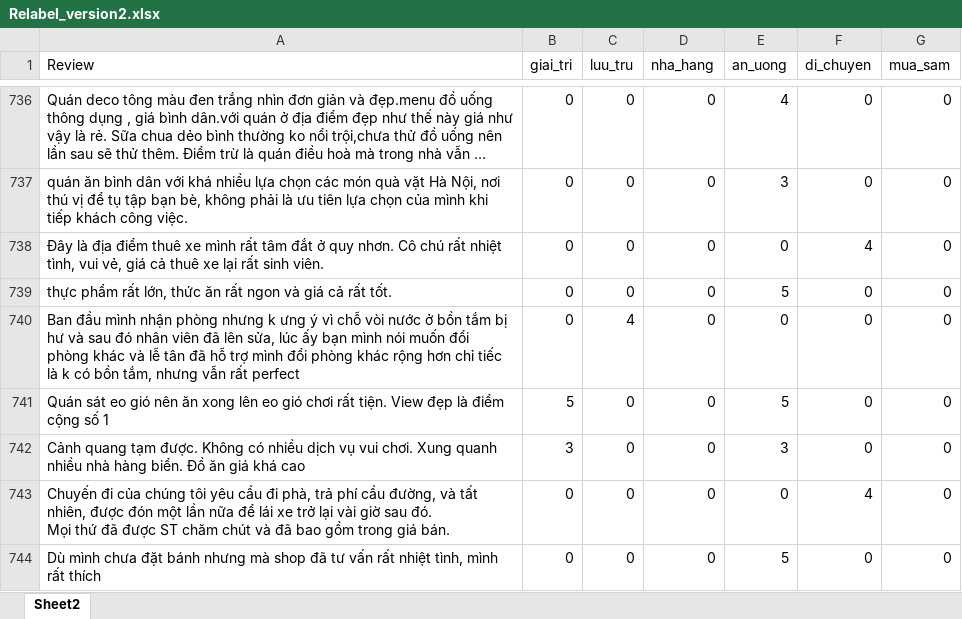
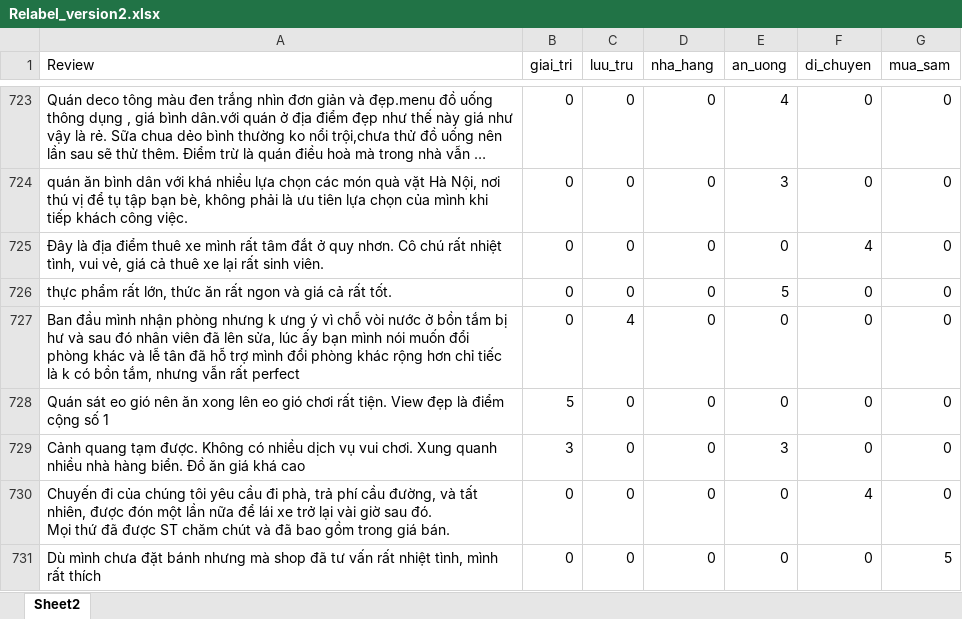
Before and after one commit to vectornguyen76/QN-Hackathon-CTA-Matrix, an Excel workbook: datasets/data_relabel/Relabel_version2.xlsx, sheet Sheet2, drawn as a sheet; only a part is shown, gaps mark what is left out; long unchanged cells end in …; values as stored, in another font and other column widths than the file's, no borders; table styles not drawn; addresses are those after the commit; the diff covers the shown part only; the diff names each change by its address in the sheet, - before the commit and + after, or states it on an @@ line.

```diff
--- a/datasets/data_relabel/Relabel_version2.xlsx (sheet Sheet2)
+++ b/datasets/data_relabel/Relabel_version2.xlsx (sheet Sheet2)
-E728 (an_uong): 5
+E728 (an_uong): 0
-E731 (an_uong): 5
+E731 (an_uong): 0
-G731 (mua_sam): 0
+G731 (mua_sam): 5
```
Also changed, not shown: 16 removed rows and 67 edited cells elsewhere in this sheet, 7 other files.
